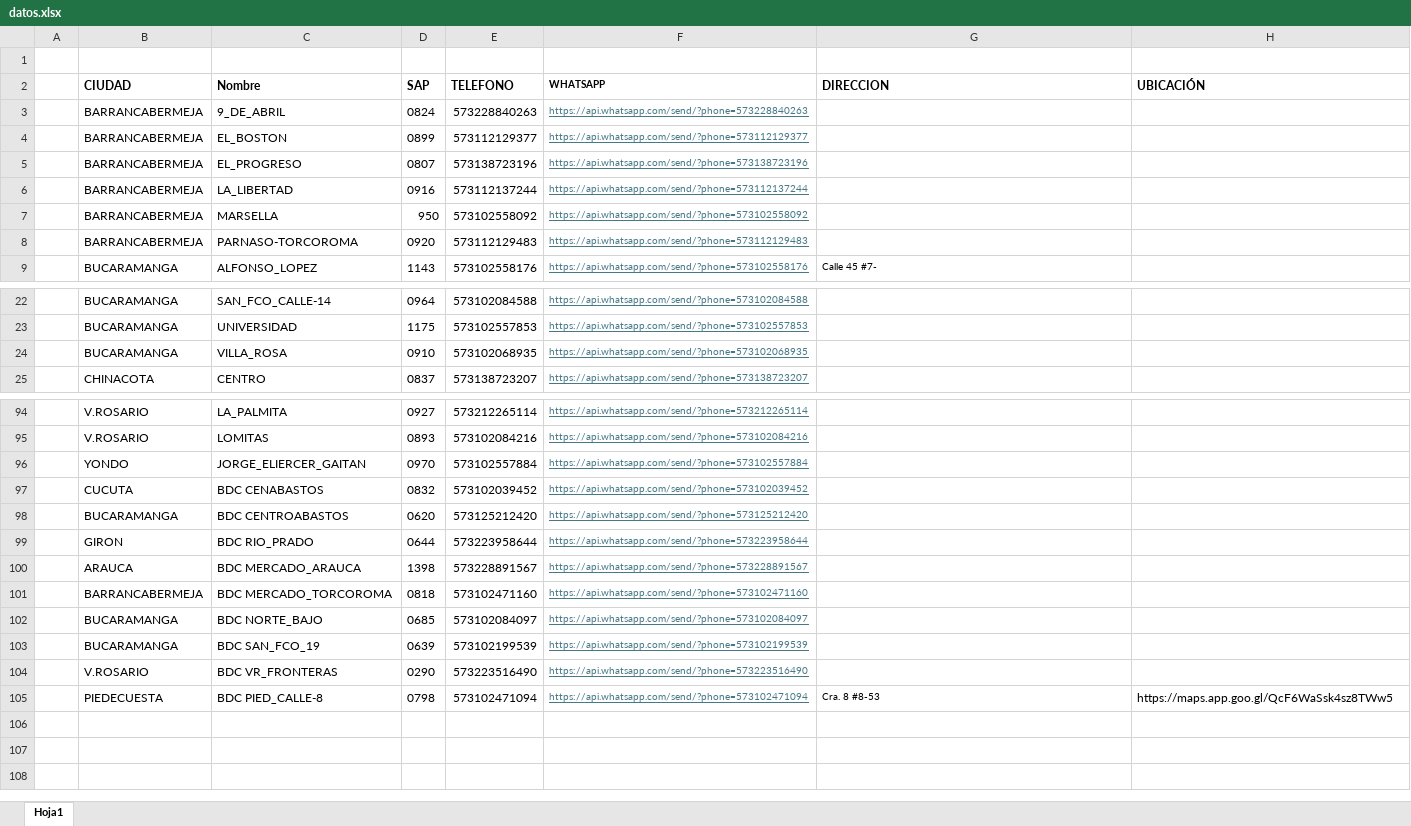
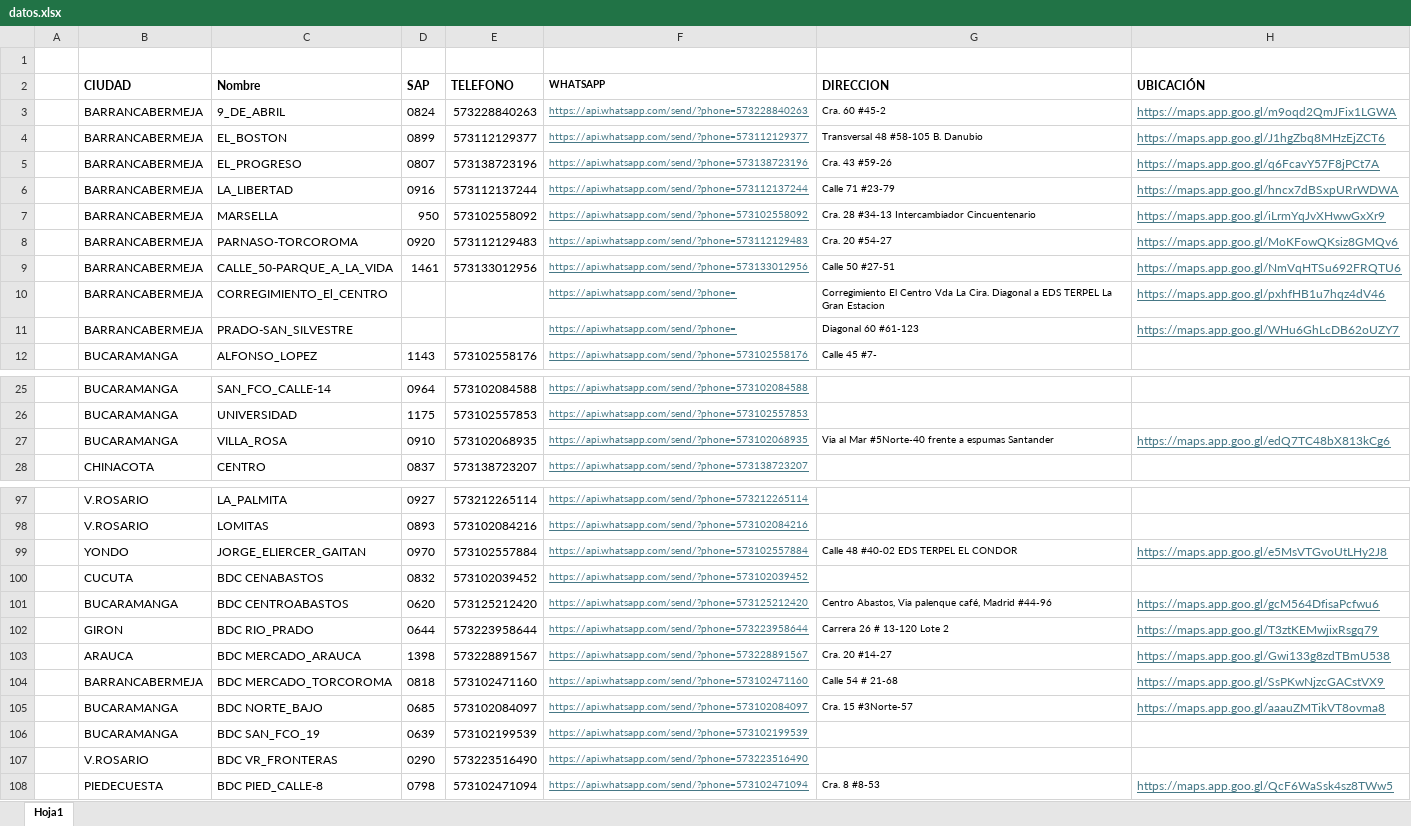
Before and after one commit to CARMONVE/SAP_buscar, an Excel workbook: datos.xlsx, sheet Hoja1, drawn as a sheet; only a part is shown, gaps mark what is left out; values as stored, in another font and other column widths than the file's, no borders; addresses are those after the commit; the diff covers the shown part only; the diff names each change by its address in the sheet, - before the commit and + after, or states it on an @@ line.

```diff
--- a/datos.xlsx (sheet Hoja1)
+++ b/datos.xlsx (sheet Hoja1)
-G3 (DIRECCION): (empty)
+G3 (DIRECCION): Cra. 60 #45-2
-H3 (UBICACIÓN): (empty)
+H3 (UBICACIÓN): https://maps.app.goo.gl/m9oqd2QmJFix1LGWA
-G4 (DIRECCION): (empty)
+G4 (DIRECCION): Transversal 48 #58-105 B. Danubio
-H4 (UBICACIÓN): (empty)
+H4 (UBICACIÓN): https://maps.app.goo.gl/J1hgZbq8MHzEjZCT6
-G5 (DIRECCION): (empty)
+G5 (DIRECCION): Cra. 43 #59-26
-H5 (UBICACIÓN): (empty)
+H5 (UBICACIÓN): https://maps.app.goo.gl/q6FcavY57F8jPCt7A
-G6 (DIRECCION): (empty)
+G6 (DIRECCION): Calle 71 #23-79
-H6 (UBICACIÓN): (empty)
+H6 (UBICACIÓN): https://maps.app.goo.gl/hncx7dBSxpURrWDWA
-G7 (DIRECCION): (empty)
+G7 (DIRECCION): Cra. 28 #34-13 Intercambiador Cincuentenario
-H7 (UBICACIÓN): (empty)
+H7 (UBICACIÓN): https://maps.app.goo.gl/iLrmYqJvXHwwGxXr9
-G8 (DIRECCION): (empty)
+G8 (DIRECCION): Cra. 20 #54-27
-H8 (UBICACIÓN): (empty)
+H8 (UBICACIÓN): https://maps.app.goo.gl/MoKFowQKsiz8GMQv6
+row 9:  | BARRANCABERMEJA | CALLE_50-PARQUE_A_LA_VIDA | 1461 | 573133012956 | https://api.whatsapp.com/send/?phone=573133012956 | Calle 50 #27-51 | https://maps.app.goo.gl/NmVqHTSu692FRQTU6
+row 10:  | BARRANCABERMEJA | CORREGIMIENTO_El_CENTRO |  |  | https://api.whatsapp.com/send/?phone= | Corregimiento El Centro Vda La Cira. Diagonal a EDS TERPEL La Gran Estacion | https://maps.app.goo.gl/pxhfHB1u7hqz4dV46
+row 11:  | BARRANCABERMEJA | PRADO-SAN_SILVESTRE |  |  | https://api.whatsapp.com/send/?phone= | Diagonal 60 #61-123 | https://maps.app.goo.gl/WHu6GhLcDB62oUZY7
-G27 (DIRECCION): (empty)
+G27 (DIRECCION): Via al Mar #5Norte-40 frente a espumas Santander
-H27 (UBICACIÓN): (empty)
+H27 (UBICACIÓN): https://maps.app.goo.gl/edQ7TC48bX813kCg6
-G99 (DIRECCION): (empty)
+G99 (DIRECCION): Calle 48 #40-02 EDS TERPEL EL CONDOR
-H99 (UBICACIÓN): (empty)
+H99 (UBICACIÓN): https://maps.app.goo.gl/e5MsVTGvoUtLHy2J8
-G101 (DIRECCION): (empty)
+G101 (DIRECCION): Centro Abastos, Via palenque café, Madrid #44-96
-H101 (UBICACIÓN): (empty)
+H101 (UBICACIÓN): https://maps.app.goo.gl/gcM564DfisaPcfwu6
-G102 (DIRECCION): (empty)
+G102 (DIRECCION): Carrera 26 # 13-120 Lote 2
-H102 (UBICACIÓN): (empty)
+H102 (UBICACIÓN): https://maps.app.goo.gl/T3ztKEMwjixRsgq79
-G103 (DIRECCION): (empty)
+G103 (DIRECCION): Cra. 20 #14-27
-H103 (UBICACIÓN): (empty)
+H103 (UBICACIÓN): https://maps.app.goo.gl/Gwi133g8zdTBmU538
-G104 (DIRECCION): (empty)
+G104 (DIRECCION): Calle 54 # 21-68
-H104 (UBICACIÓN): (empty)
+H104 (UBICACIÓN): https://maps.app.goo.gl/SsPKwNjzcGACstVX9
-G105 (DIRECCION): (empty)
+G105 (DIRECCION): Cra. 15 #3Norte-57
-H105 (UBICACIÓN): (empty)
+H105 (UBICACIÓN): https://maps.app.goo.gl/aaauZMTikVT8ovma8
@@ H108 underline: off → on, text colour: black → #467886 @@
```
Also changed, not shown: 10 edited cells and cell formats elsewhere in this sheet, formulas that keep their value, 1 other file.
